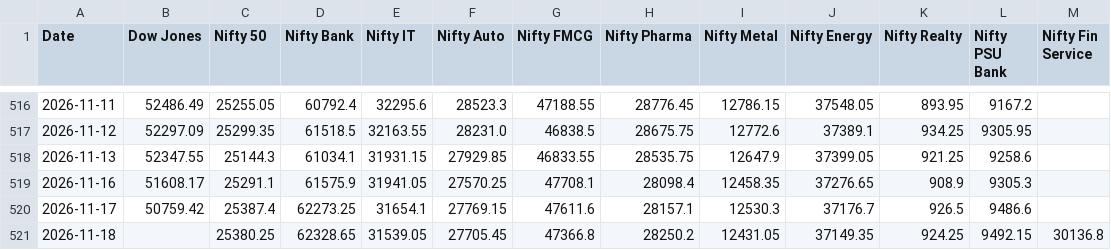
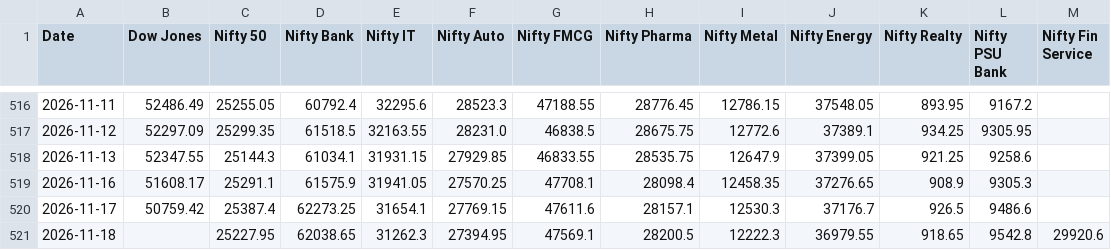
Before and after one commit to deepakhanda77-spec/market-dashboard, a CSV file: dashboard.csv, drawn as a sheet; only a part is shown, gaps mark what is left out.

Commit message:
Update market data

```diff
--- a/dashboard.csv
+++ b/dashboard.csv
@@ -520,2 +520,2 @@ Date,Dow Jones,Nifty 50,Nifty Bank,Nifty IT,Nifty Auto,Nifty FMCG,Nifty Pharma,N
 2026-11-17,50759.42,25387.4,62273.25,31654.1,27769.15,47611.6,28157.1,12530.3,37176.7,926.5,9486.6,
-2026-11-18,,25380.25,62328.65,31539.05,27705.45,47366.8,28250.2,12431.05,37149.35,924.25,9492.15,30136.8
+2026-11-18,,25227.95,62038.65,31262.3,27394.95,47569.1,28200.5,12222.3,36979.55,918.65,9542.8,29920.6
```
Also changed, not shown: 1 other file.
